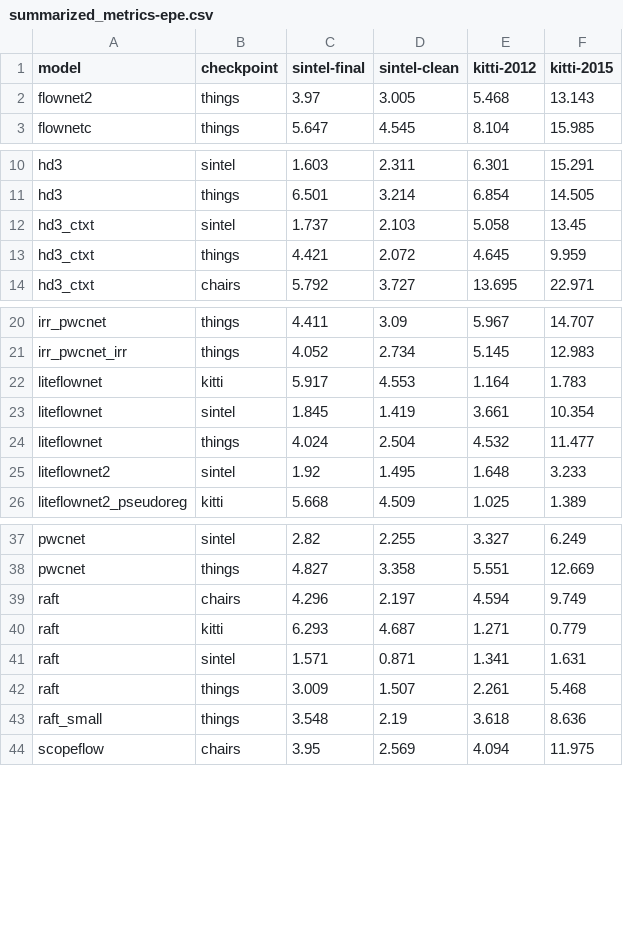
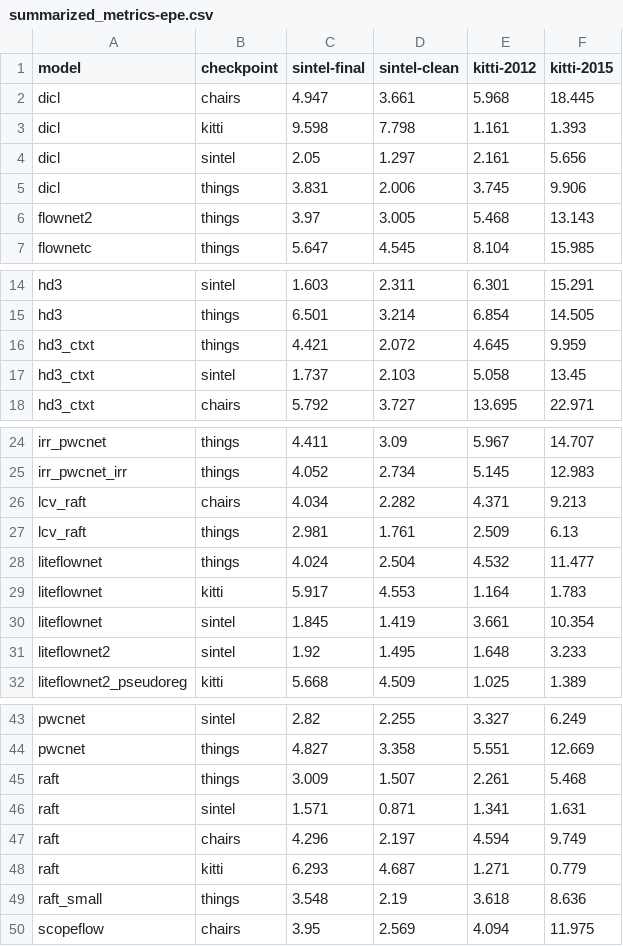
Before and after one commit to hmorimitsu/ptlflow, a CSV file: docs/source/results/summarized_metrics-epe.csv, drawn as a sheet; only a part is shown, gaps mark what is left out.

```diff
--- a/docs/source/results/summarized_metrics-epe.csv
+++ b/docs/source/results/summarized_metrics-epe.csv
@@ -1,2 +1,6 @@
 model,checkpoint,sintel-final,sintel-clean,kitti-2012,kitti-2015
+dicl,chairs,4.947,3.661,5.968,18.445
+dicl,kitti,9.598,7.798,1.161,1.393
+dicl,sintel,2.05,1.297,2.161,5.656
+dicl,things,3.831,2.006,3.745,9.906
 flownet2,things,3.97,3.005,5.468,13.143
@@ -11,4 +15,4 @@ hd3,sintel,1.603,2.311,6.301,15.291
 hd3,things,6.501,3.214,6.854,14.505
+hd3_ctxt,things,4.421,2.072,4.645,9.959
 hd3_ctxt,sintel,1.737,2.103,5.058,13.45
-hd3_ctxt,things,4.421,2.072,4.645,9.959
 hd3_ctxt,chairs,5.792,3.727,13.695,22.971
@@ -21,5 +25,7 @@ irr_pwcnet,things,4.411,3.09,5.967,14.707
 irr_pwcnet_irr,things,4.052,2.734,5.145,12.983
+lcv_raft,chairs,4.034,2.282,4.371,9.213
+lcv_raft,things,2.981,1.761,2.509,6.13
+liteflownet,things,4.024,2.504,4.532,11.477
 liteflownet,kitti,5.917,4.553,1.164,1.783
 liteflownet,sintel,1.845,1.419,3.661,10.354
-liteflownet,things,4.024,2.504,4.532,11.477
 liteflownet2,sintel,1.92,1.495,1.648,3.233
@@ -38,6 +44,6 @@ pwcnet,sintel,2.82,2.255,3.327,6.249
 pwcnet,things,4.827,3.358,5.551,12.669
+raft,things,3.009,1.507,2.261,5.468
+raft,sintel,1.571,0.871,1.341,1.631
 raft,chairs,4.296,2.197,4.594,9.749
 raft,kitti,6.293,4.687,1.271,0.779
-raft,sintel,1.571,0.871,1.341,1.631
-raft,things,3.009,1.507,2.261,5.468
 raft_small,things,3.548,2.19,3.618,8.636
```
Also changed, not shown: docs/source/results/metrics_all.csv, docs/source/results/summarized_metrics-epe_outlier.csv, 4 other files.
